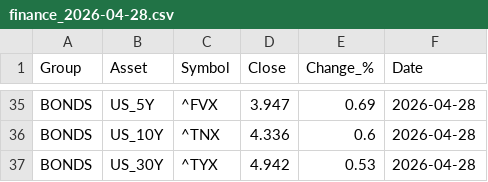
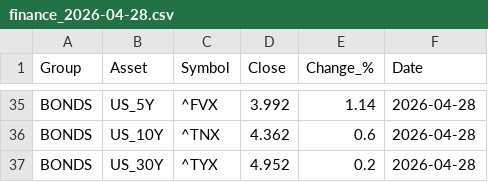
Before and after one commit to suleymandiker/FinanceManager, a CSV file: output/finance_2026-04-28.csv, drawn as a sheet; only a part is shown, gaps mark what is left out; the diff covers the shown part only; the diff names each change by its address in the sheet, - before the commit and + after, or states it on an @@ line.

```diff
--- a/output/finance_2026-04-28.csv
+++ b/output/finance_2026-04-28.csv
-D35 (Close): 3.947
+D35 (Close): 3.992
-E35 (Change_%): 0.69
+E35 (Change_%): 1.14
-D36 (Close): 4.336
+D36 (Close): 4.362
-D37 (Close): 4.942
+D37 (Close): 4.952
-E37 (Change_%): 0.53
+E37 (Change_%): 0.2
```
Also changed, not shown: 63 edited cells elsewhere in this file.
